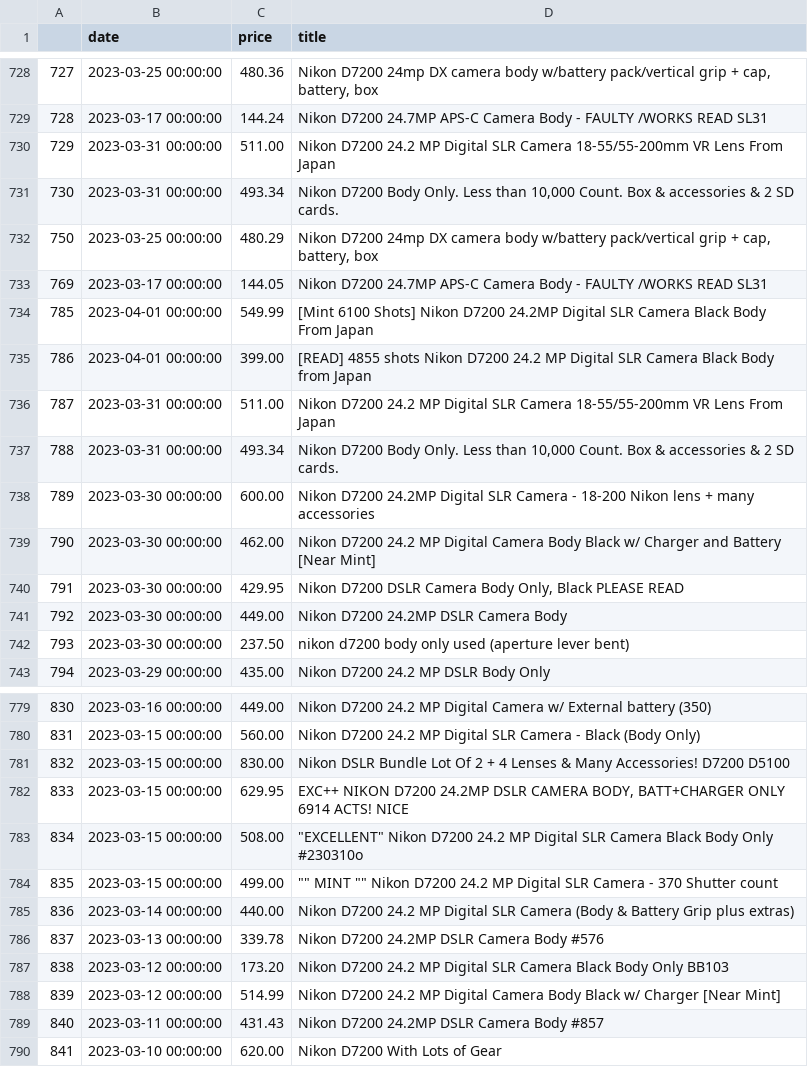
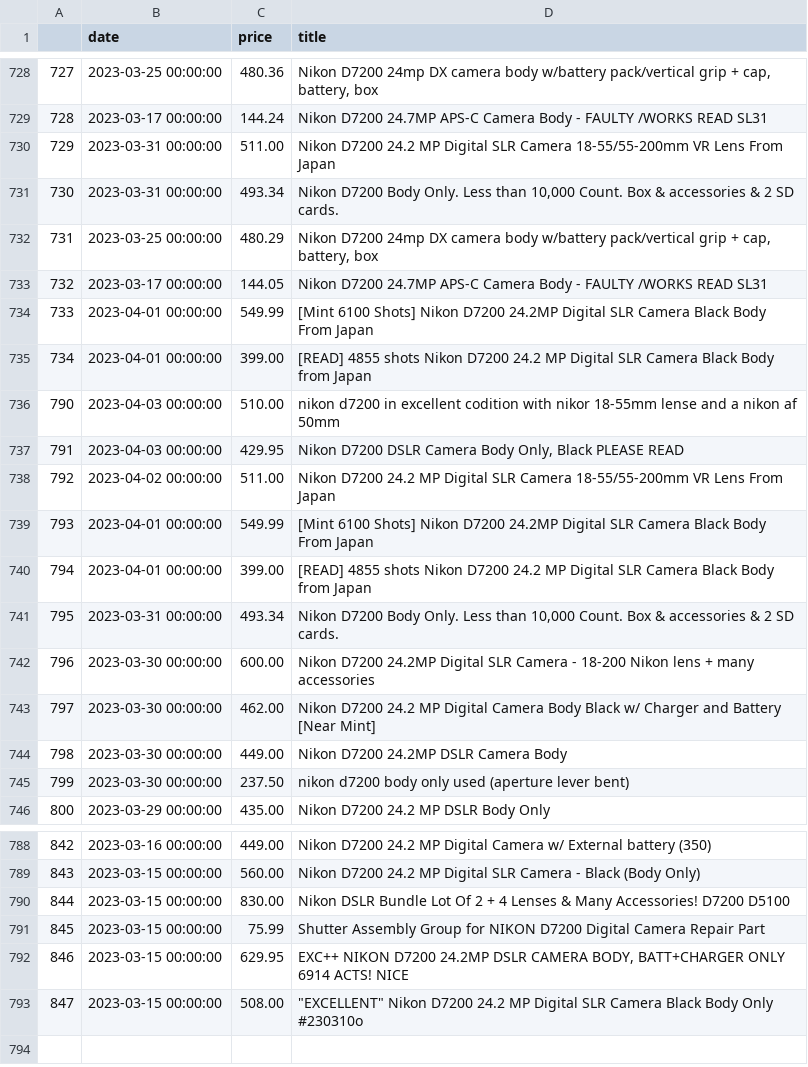
Before and after one commit to kobesar/ebaytracker, a CSV file: data/d7200.csv, drawn as a sheet; only a part is shown, gaps mark what is left out; removed rows and columns are numbered as before the commit, all else as after; the diff covers the shown part only; the diff names each change by its address in the sheet, - before the commit and + after, or states it on an @@ line.

```diff
--- a/data/d7200.csv
+++ b/data/d7200.csv
@@ column A renumbered between rows 732 and 793 @@
+row 736: 790 | 2023-04-03 00:00:00 | 510.00 | nikon d7200 in excellent codition with nikor 18-55mm lense and a nikon af 50mm
+row 737: 791 | 2023-04-03 00:00:00 | 429.95 | Nikon D7200 DSLR Camera Body Only, Black PLEASE READ
-B738 (date): 2023-03-31 00:00:00
+B738 (date): 2023-04-02 00:00:00
+row 739: 793 | 2023-04-01 00:00:00 | 549.99 | [Mint 6100 Shots] Nikon D7200 24.2MP Digital SLR Camera Black Body From Japan
+row 740: 794 | 2023-04-01 00:00:00 | 399.00 | [READ] 4855 shots Nikon D7200 24.2 MP Digital SLR Camera Black Body from Japan
-row 740: 791 | 2023-03-30 00:00:00 | 429.95 | Nikon D7200 DSLR Camera Body Only, Black PLEASE READ
+row 791: 845 | 2023-03-15 00:00:00 | 75.99 | Shutter Assembly Group for NIKON D7200 Digital Camera Repair Part
-row 784: 835 | 2023-03-15 00:00:00 | 499.00 | "" MINT "" Nikon D7200 24.2 MP Digital SLR Camera - 370 Shutter count
-row 785: 836 | 2023-03-14 00:00:00 | 440.00 | Nikon D7200 24.2 MP Digital SLR Camera (Body & Battery Grip plus extras)
-row 786: 837 | 2023-03-13 00:00:00 | 339.78 | Nikon D7200 24.2MP DSLR Camera Body #576
-row 787: 838 | 2023-03-12 00:00:00 | 173.20 | Nikon D7200 24.2 MP Digital SLR Camera Black Body Only BB103
-row 788: 839 | 2023-03-12 00:00:00 | 514.99 | Nikon D7200 24.2 MP Digital Camera Body Black w/ Charger [Near Mint]
-row 789: 840 | 2023-03-11 00:00:00 | 431.43 | Nikon D7200 24.2MP DSLR Camera Body #857
-row 790: 841 | 2023-03-10 00:00:00 | 620.00 | Nikon D7200 With Lots of Gear
```
Also changed, not shown: 6 added rows elsewhere in this file, data/full_data.csv, data/nikkor1024.csv, 1 other file.
